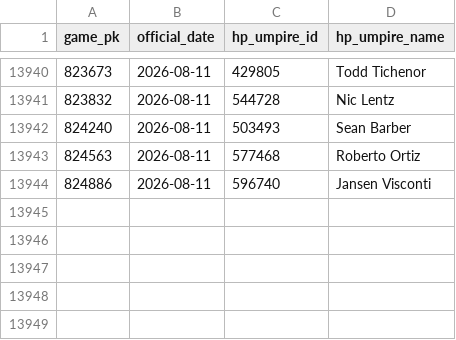
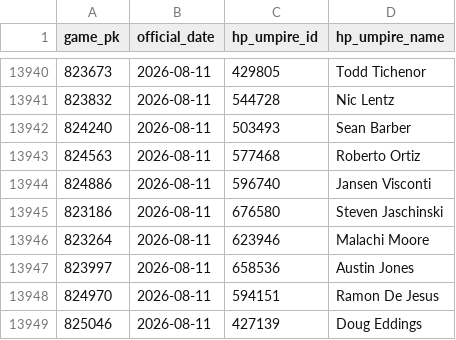
Before and after one commit to joshuakingsland/claude-diamond, a CSV file: data/umpires.csv, drawn as a sheet; only a part is shown, gaps mark what is left out; the diff names each change by its address in the sheet, - before the commit and + after, or states it on an @@ line.

```diff
--- a/data/umpires.csv
+++ b/data/umpires.csv
+row 13945: 823186 | 2026-08-11 | 676580 | Steven Jaschinski
+row 13946: 823264 | 2026-08-11 | 623946 | Malachi Moore
+row 13947: 823997 | 2026-08-11 | 658536 | Austin Jones
+row 13948: 824970 | 2026-08-11 | 594151 | Ramon De Jesus
+row 13949: 825046 | 2026-08-11 | 427139 | Doug Eddings
```
Also changed, not shown: data/lines_upcoming.csv, data/paper_rejections.csv, 9 other files.
